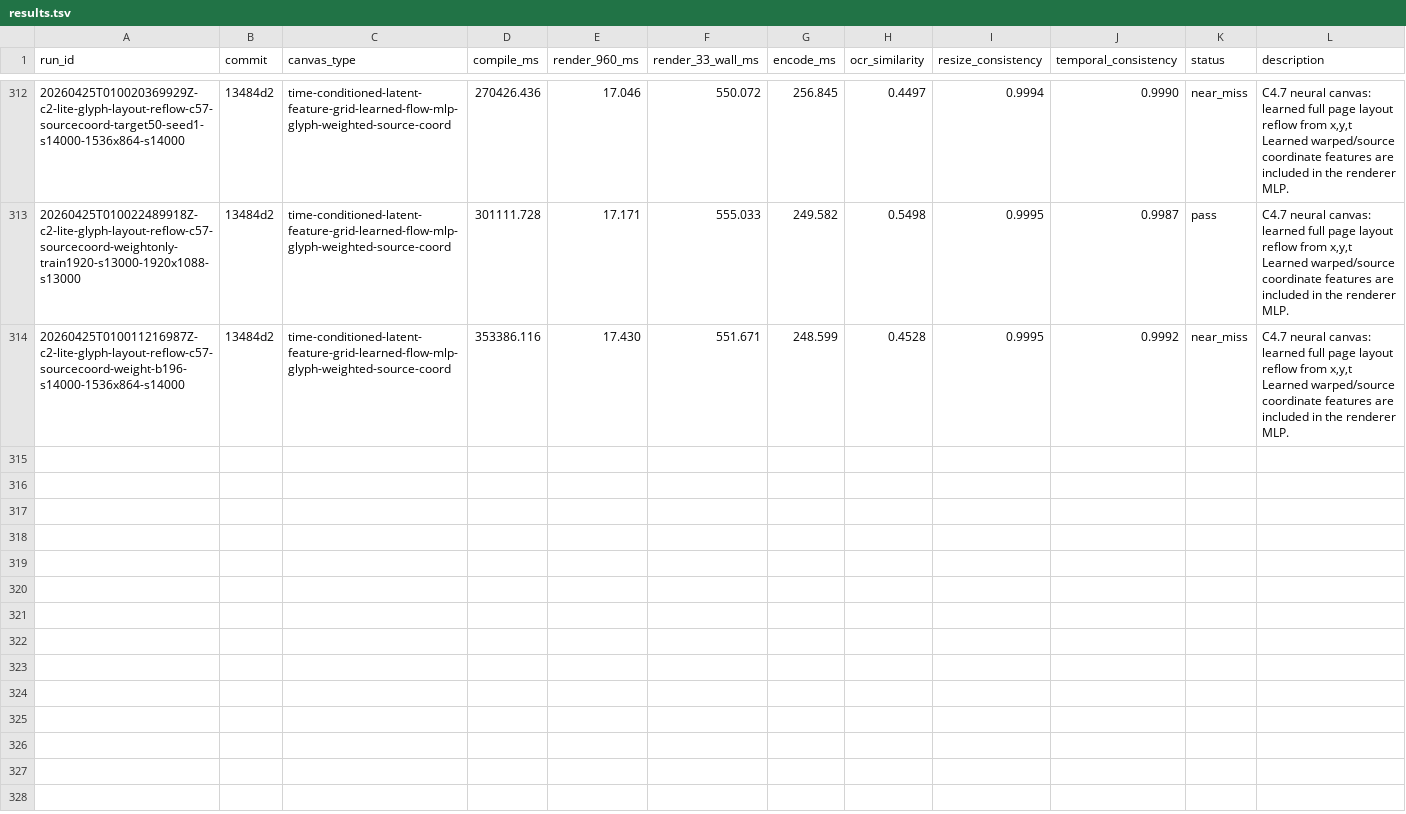
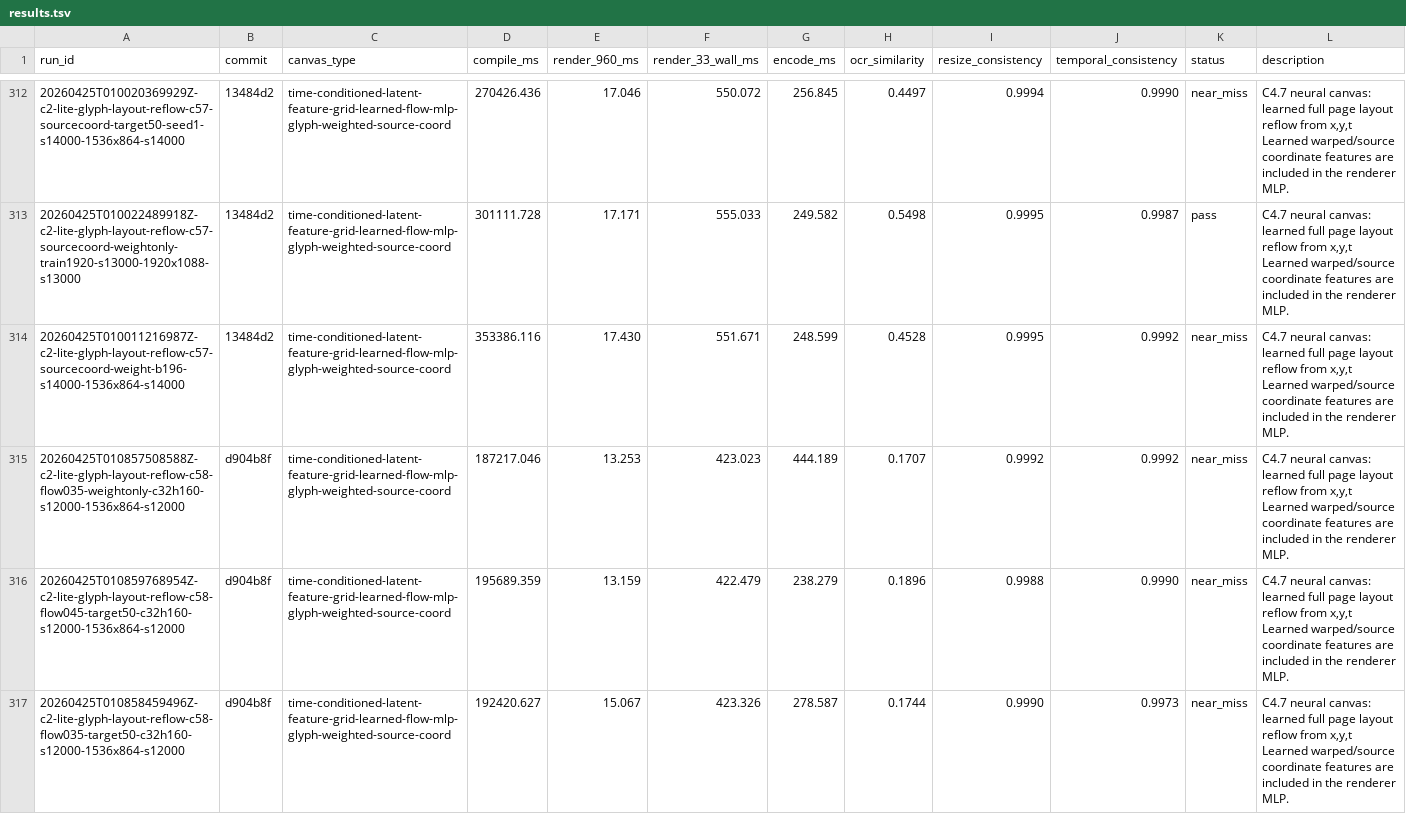
Before and after one commit to dennisonbertram/flipbook-research, a TSV file: docs/experiments/track-c/results.tsv, drawn as a sheet; only a part is shown, gaps mark what is left out; the diff covers the shown part only; the diff names each change by its address in the sheet, - before the commit and + after, or states it on an @@ line.

Commit message:
Add Track C flow transport diagnostics

```diff
--- a/docs/experiments/track-c/results.tsv
+++ b/docs/experiments/track-c/results.tsv
+row 315: 20260425T010857508588Z-c2-lite-glyph-layout-reflow-c58-flow035-weightonly-c32h160-s12000-1536x864-s12000 | d904b8f | time-conditioned-latent-feature-grid-learned-flow-mlp-glyph-weighted-source-coord | 187217.046 | 13.253 | 423.023 | 444.189 | 0.1707 | 0.9992 | 0.9992 | near_miss | C4.7 neural canvas: learned full page layout reflow from x,y,t Learned warped/source coordinate features are included in the renderer MLP.
+row 316: 20260425T010859768954Z-c2-lite-glyph-layout-reflow-c58-flow045-target50-c32h160-s12000-1536x864-s12000 | d904b8f | time-conditioned-latent-feature-grid-learned-flow-mlp-glyph-weighted-source-coord | 195689.359 | 13.159 | 422.479 | 238.279 | 0.1896 | 0.9988 | 0.9990 | near_miss | C4.7 neural canvas: learned full page layout reflow from x,y,t Learned warped/source coordinate features are included in the renderer MLP.
+row 317: 20260425T010858459496Z-c2-lite-glyph-layout-reflow-c58-flow035-target50-c32h160-s12000-1536x864-s12000 | d904b8f | time-conditioned-latent-feature-grid-learned-flow-mlp-glyph-weighted-source-coord | 192420.627 | 15.067 | 423.326 | 278.587 | 0.1744 | 0.9990 | 0.9973 | near_miss | C4.7 neural canvas: learned full page layout reflow from x,y,t Learned warped/source coordinate features are included in the renderer MLP.
```
Also changed, not shown: 7 added rows elsewhere in this file, docs/experiments/track-c/eval-results.tsv, 4 other files.
